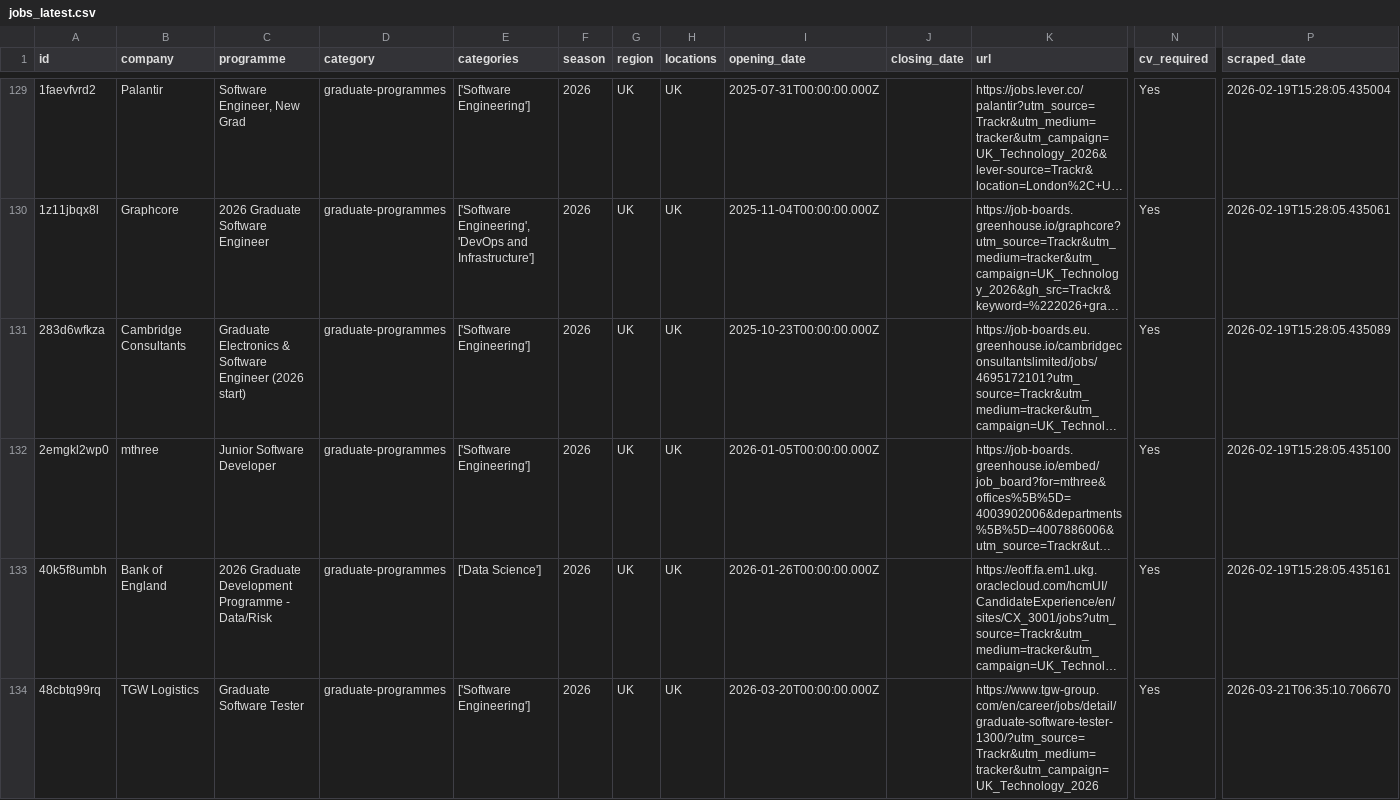
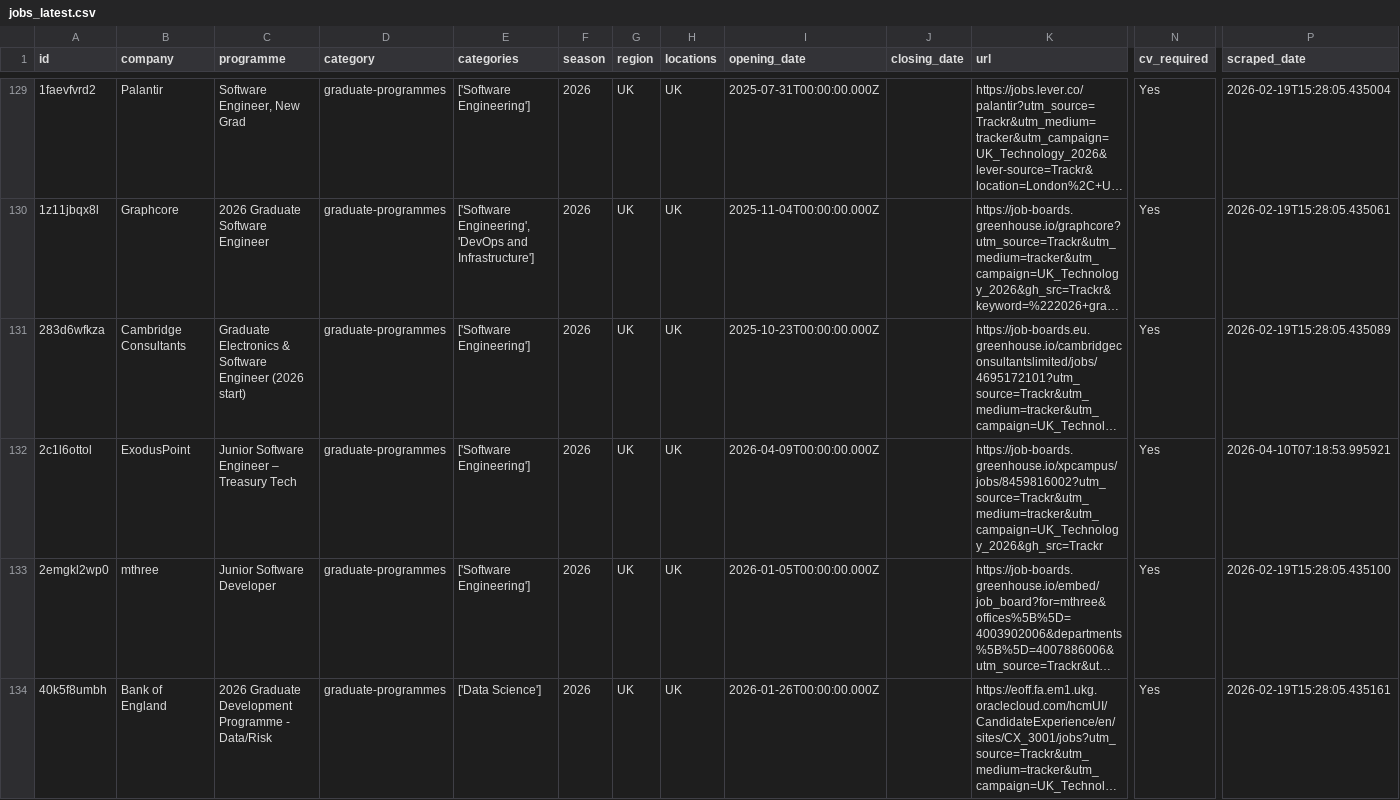
Before and after one commit to Mhmiah8/StudentStack, a CSV file: data/jobs_latest.csv, drawn as a sheet; only a part is shown, gaps mark what is left out; the shorter side is filled out with more unchanged rows; long unchanged cells end in …; rows hold the shown columns only; the diff names each change by its address in the sheet, - before the commit and + after, or states it on an @@ line.

```diff
--- a/data/jobs_latest.csv
+++ b/data/jobs_latest.csv
+row 132: 2c1l6ottol | ExodusPoint | Junior Software Engineer – Treasury Tech | graduate-programmes | ['Software Engineering'] | 2026 | UK | UK | 2026-04-09T00:00:00.000Z |  | https://job-boards.greenhouse.io/xpcampus/jobs/8459816002?utm_source=Trackr&utm_medium=tracker&utm_campaign=UK_Technology_2026&gh_src=Trackr | Yes | 2026-04-10T07:18:53.995921
```
Also changed, not shown: 6 other files.
